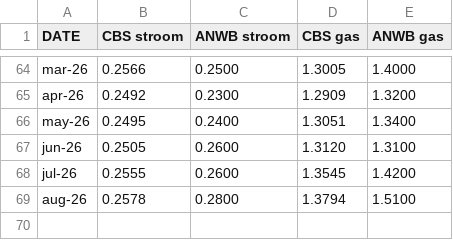
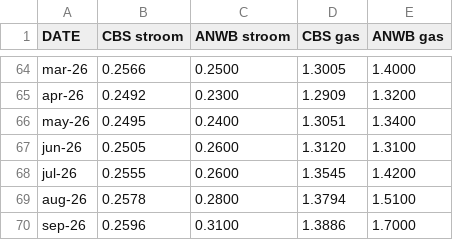
Before and after one commit to evni0812/energyprices, a CSV file: output/compare_prices.csv, drawn as a sheet; only a part is shown, gaps mark what is left out.

```diff
--- a/output/compare_prices.csv
+++ b/output/compare_prices.csv
@@ -69 +69,2 @@ jul-26,0.2555,0.2600,1.3545,1.4200
 aug-26,0.2578,0.2800,1.3794,1.5100
+sep-26,0.2596,0.3100,1.3886,1.7000
```
Also changed, not shown: 1 other file.
